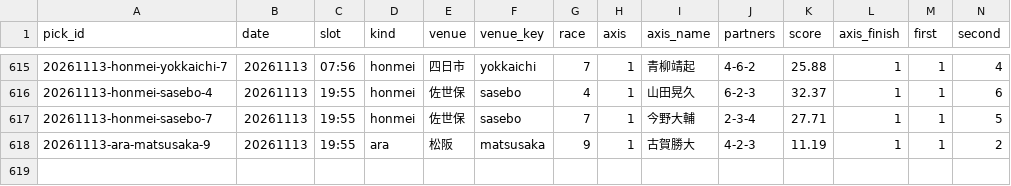
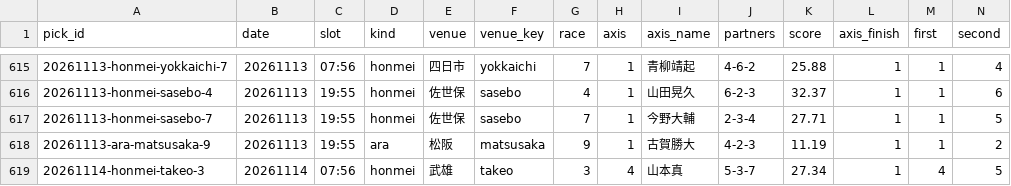
Before and after one commit to enfenitiefort863s-afk/chari-mash, a CSV file: data/results.csv, drawn as a sheet; only a part is shown, gaps mark what is left out; rows hold the shown columns only; the diff names each change by its address in the sheet, - before the commit and + after, or states it on an @@ line.

```diff
--- a/data/results.csv
+++ b/data/results.csv
+row 619: 20261114-honmei-takeo-3 | 20261114 | 07:56 | honmei | 武雄 | takeo | 3 | 4 | 山本真 | 5-3-7 | 27.34 | 1 | 4 | 5
```
Also changed, not shown: 2 other files.
